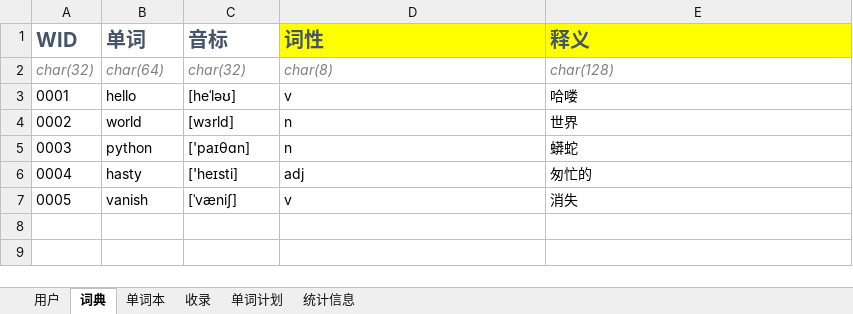
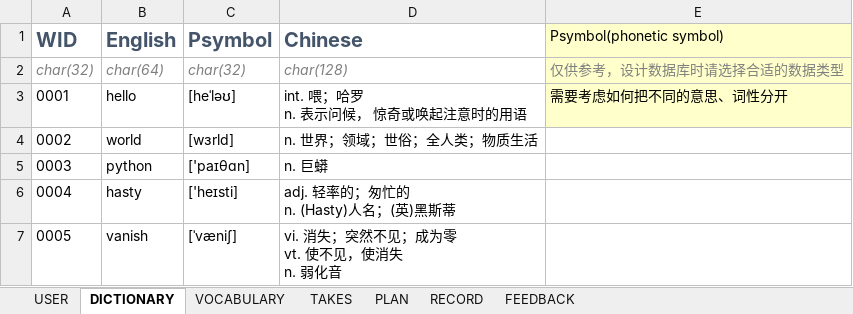
Before and after one commit to future-xy/Xianbei-Words-App, an Excel workbook: Demo.xlsx, sheet DICTIONARY, drawn as a sheet; values as stored, in another font and other column widths than the file's, no borders; ↵ is a line break in a cell; the diff names each change by its address in the sheet, - before the commit and + after, or states it on an @@ line.

```diff
--- a/Demo.xlsx (sheet DICTIONARY)
+++ b/Demo.xlsx (sheet DICTIONARY)
-sheet tab: 用户
+sheet tab: USER
-sheet tab: 词典
+sheet tab: DICTIONARY
-sheet tab: 单词本
+sheet tab: VOCABULARY
-sheet tab: 收录
+sheet tab: TAKES
-sheet tab: 单词计划
+sheet tab: PLAN
-sheet tab: 统计信息
+sheet tab: RECORD
+sheet tab: FEEDBACK
-B1: 单词
+B1: English
-C1: 音标
+C1: Psymbol
-D1: 词性
+D1: Chinese
-D1 fill: #FFFF00
+D1 fill: none
-E1: 释义
+E1: Psymbol(phonetic symbol)
@@ E1 fill: #FFFF00 → #FFFFCC, bold: on → off, text colour: #44546A → black, text size: smaller @@
-D2 (Chinese): char(8)
+D2 (Chinese): char(128)
-E2 (Psymbol(phonetic symbol)): char(128)
+E2 (Psymbol(phonetic symbol)): 仅供参考，设计数据库时请选择合适的数据类型
-E2:E3 fill: none
+E2:E3 fill: #FFFFCC
-E2 italic: on
+E2 italic: off
-D3 (Chinese): v
+D3 (Chinese): int. 喂；哈罗 ↵ n. 表示问候， 惊奇或唤起注意时的用语
-E3 (Psymbol(phonetic symbol)): 哈喽
+E3 (Psymbol(phonetic symbol)): 需要考虑如何把不同的意思、词性分开
-D4 (Chinese): n
+D4 (Chinese): n. 世界；领域；世俗；全人类；物质生活
-E4 (Psymbol(phonetic symbol)): 世界
+E4 (Psymbol(phonetic symbol)): (empty)
-D5 (Chinese): n
+D5 (Chinese): n. 巨蟒
-E5 (Psymbol(phonetic symbol)): 蟒蛇
+E5 (Psymbol(phonetic symbol)): (empty)
-D6 (Chinese): adj
+D6 (Chinese): adj. 轻率的；匆忙的 ↵ n. (Hasty)人名；(英)黑斯蒂
-E6 (Psymbol(phonetic symbol)): 匆忙的
+E6 (Psymbol(phonetic symbol)): (empty)
-D7 (Chinese): v
+D7 (Chinese): vi. 消失；突然不见；成为零 ↵ vt. 使不见，使消失 ↵ n. 弱化音
-E7 (Psymbol(phonetic symbol)): 消失
+E7 (Psymbol(phonetic symbol)): (empty)
```
Also changed, not shown: sheet USER, sheet RECORD, sheet VOCABULARY, sheet PLAN, 1 other file.
